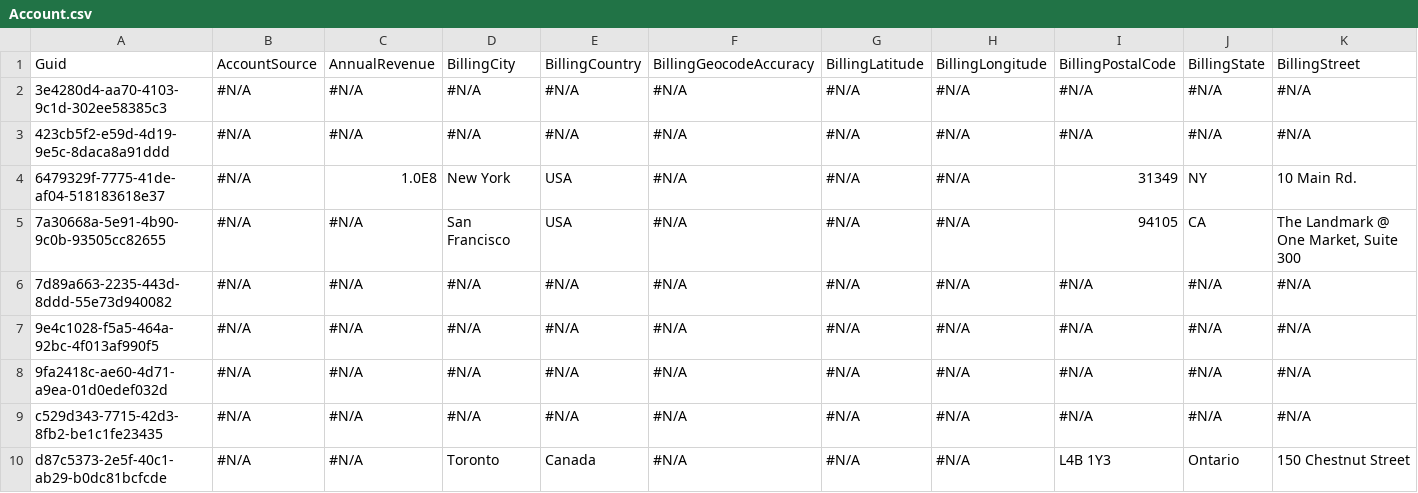
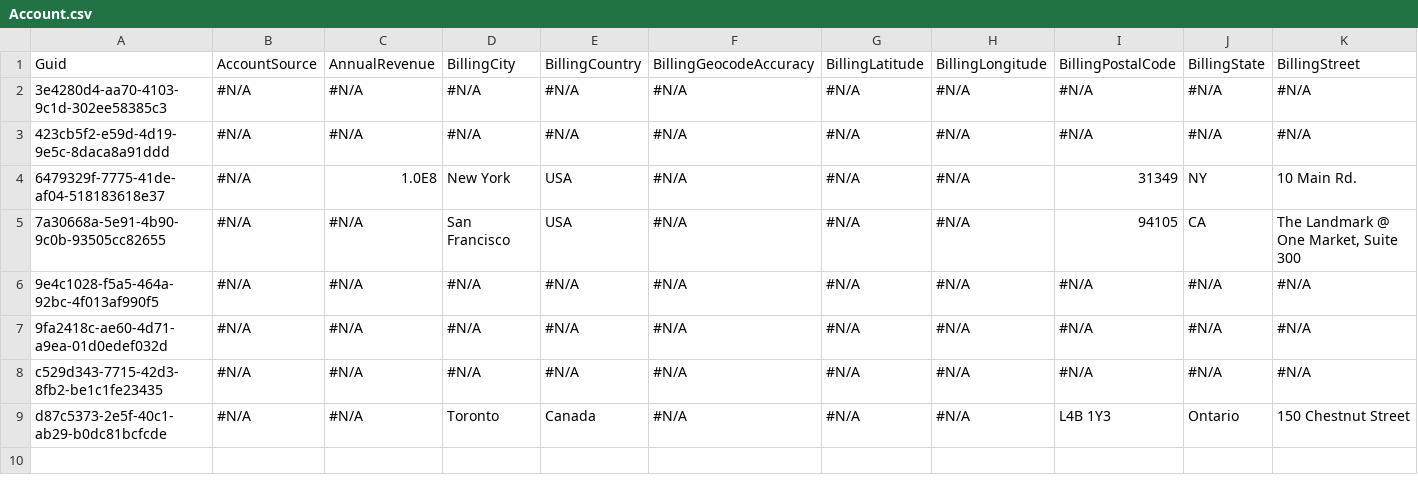
Before and after one commit to prodlytestuser/qa8-rep1, a CSV file: Account.csv, drawn as a sheet; only a part is shown; rows hold the shown columns only; the diff names each change by its address in the sheet, - before the commit and + after, or states it on an @@ line.

Commit message:
Saved changes from the managed instance to the repository branch

```diff
--- a/Account.csv
+++ b/Account.csv
-row 6: 7d89a663-2235-443d-8ddd-55e73d940082 | #N/A | #N/A | #N/A | #N/A | #N/A | #N/A | #N/A | #N/A | #N/A | #N/A
```
